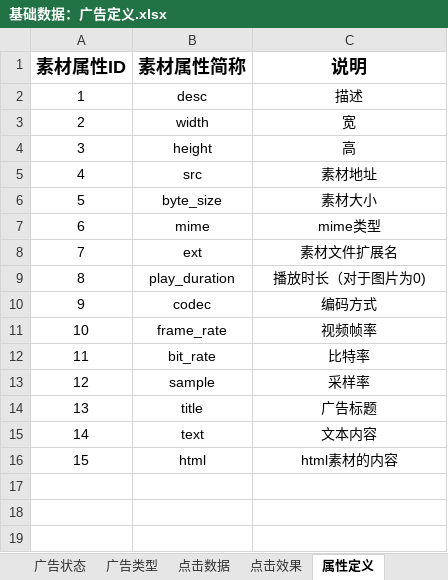
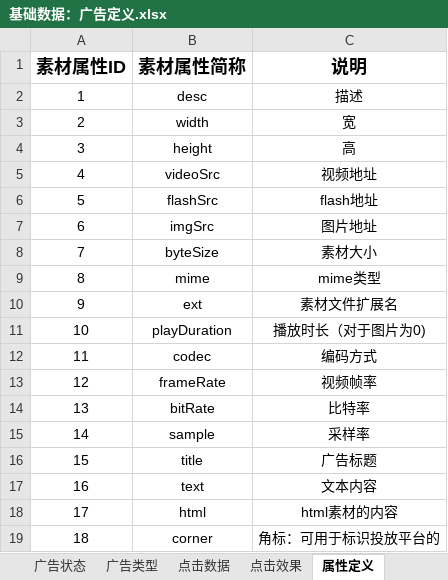
Before and after one commit to set-daemon/dspadm, an Excel workbook: docs/基础数据：广告定义.xlsx, sheet 属性定义, drawn as a sheet; values as stored, in another font and other column widths than the file's, no borders; removed rows and columns are numbered as before the commit, all else as after; the diff names each change by its address in the sheet, - before the commit and + after, or states it on an @@ line.

Commit message:
修改广告定义

```diff
--- a/docs/基础数据：广告定义.xlsx (sheet 属性定义)
+++ b/docs/基础数据：广告定义.xlsx (sheet 属性定义)
-row 5: 4 | src | 素材地址
+row 5: 4 | videoSrc | 视频地址
+row 6: 5 | flashSrc | flash地址
+row 7: 6 | imgSrc | 图片地址
@@ column A (素材属性ID) renumbered between rows 8 and 18 @@
-B8 (素材属性简称): byte_size
+B8 (素材属性简称): byteSize
-B11 (素材属性简称): play_duration
+B11 (素材属性简称): playDuration
-B13 (素材属性简称): frame_rate
+B13 (素材属性简称): frameRate
-B14 (素材属性简称): bit_rate
+B14 (素材属性简称): bitRate
+row 19: 18 | corner | 角标：可用于标识投放平台的
```
Also changed, not shown: other sheet tabs.
